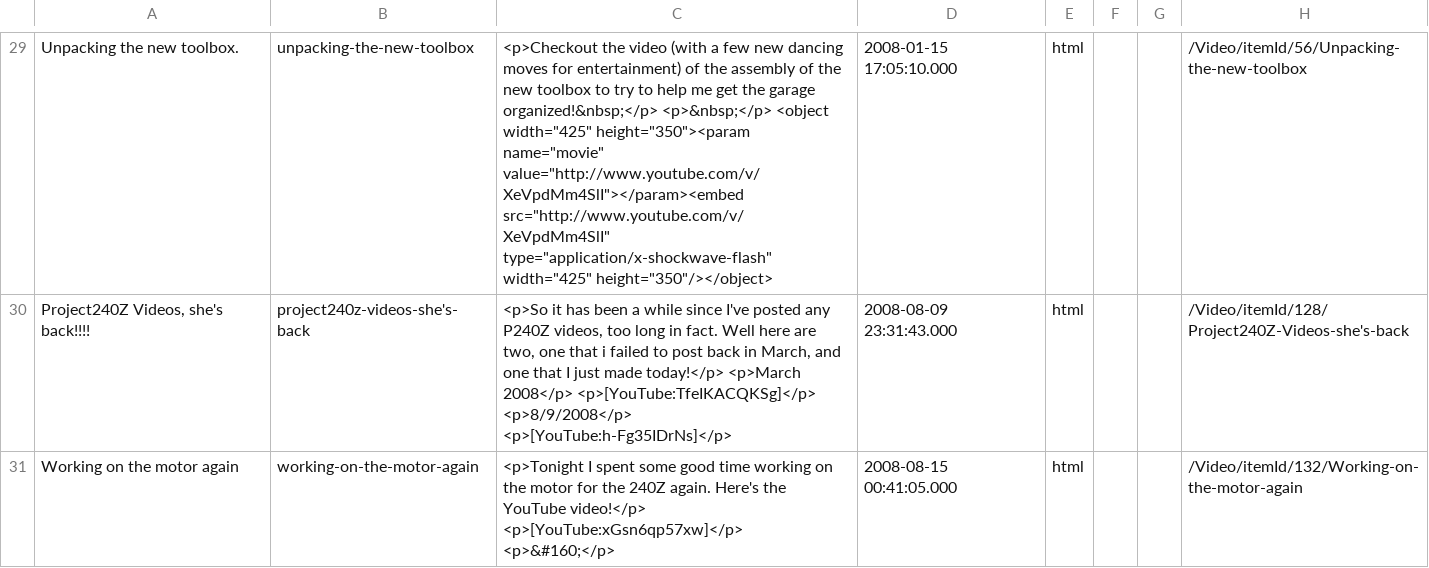
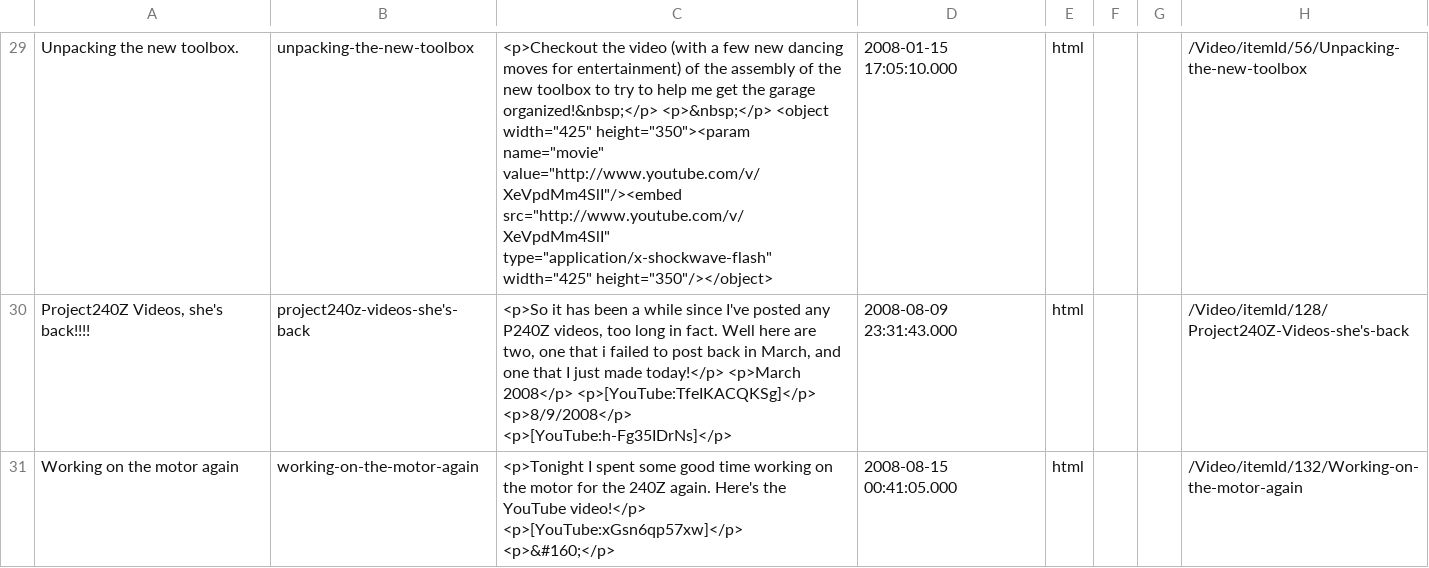
Before and after one commit to project240z/project240z.github.io, a CSV file: JekyllImport.csv, drawn as a sheet; only a part is shown, gaps mark what is left out; the diff covers the shown part only; the diff names each change by its address in the sheet, - before the commit and + after, or states it on an @@ line.

Commit message:
Fixed bad param tags

```diff
--- a/JekyllImport.csv
+++ b/JekyllImport.csv
-C29: …height="350"><param name="movie" value="http://www.youtube.com/v/XeVpdMm4SlI"></param><embed src="http://www.youtube.com/v/XeVpdMm4SlI" type="application/x-shockwave-flash"…
+C29: …height="350"><param name="movie" value="http://www.youtube.com/v/XeVpdMm4SlI"/><embed src="http://www.youtube.com/v/XeVpdMm4SlI" type="application/x-shockwave-flash"…
```
Also changed, not shown: 24 edited cells elsewhere in this file, 25 other files.
